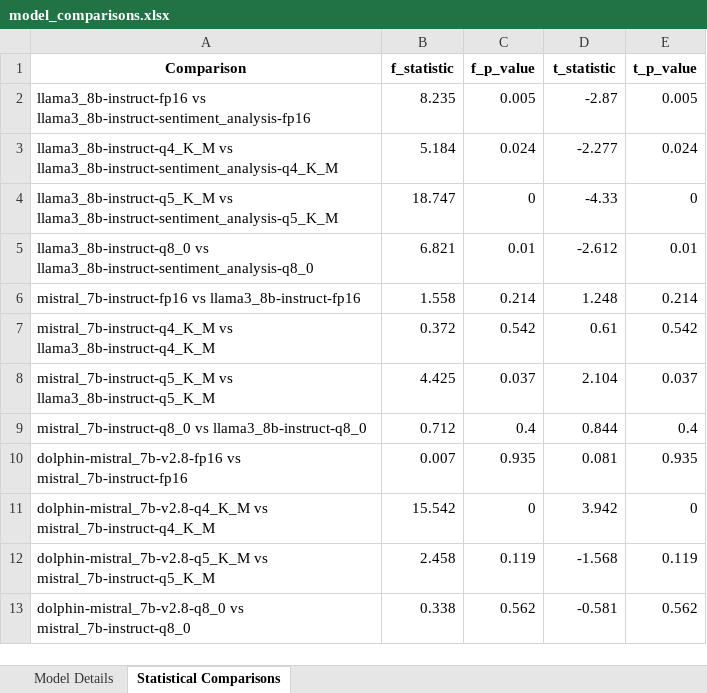
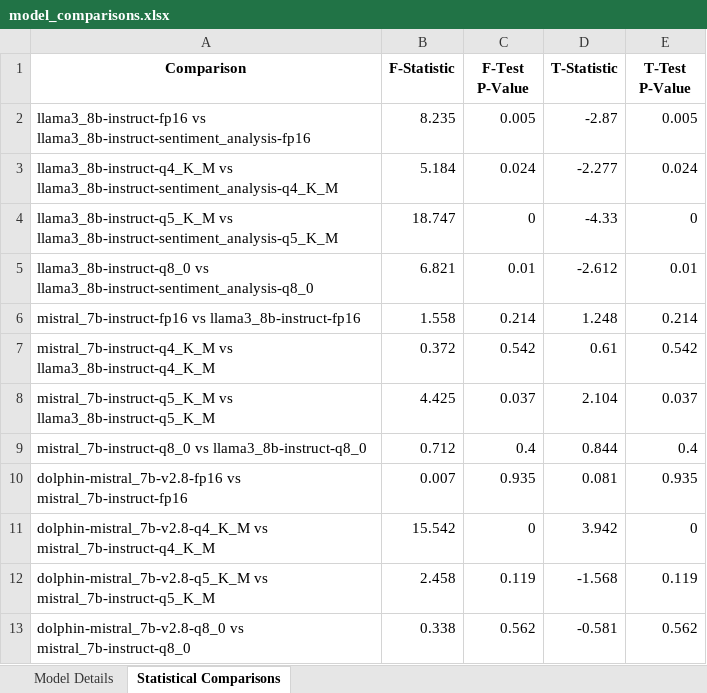
Before and after one commit to seandearnaley/llama_3_8b_sentiment_analysis_tests, an Excel workbook: reports/model_comparisons.xlsx, sheet Statistical Comparisons, drawn as a sheet; values as stored, in another font and other column widths than the file's, no borders; the diff names each change by its address in the sheet, - before the commit and + after, or states it on an @@ line.

```diff
--- a/reports/model_comparisons.xlsx (sheet Statistical Comparisons)
+++ b/reports/model_comparisons.xlsx (sheet Statistical Comparisons)
-B1: f_statistic
+B1: F-Statistic
-C1: f_p_value
+C1: F-Test P-Value
-D1: t_statistic
+D1: T-Statistic
-E1: t_p_value
+E1: T-Test P-Value
```
Also changed, not shown: sheet Model Details, 3 other files.
